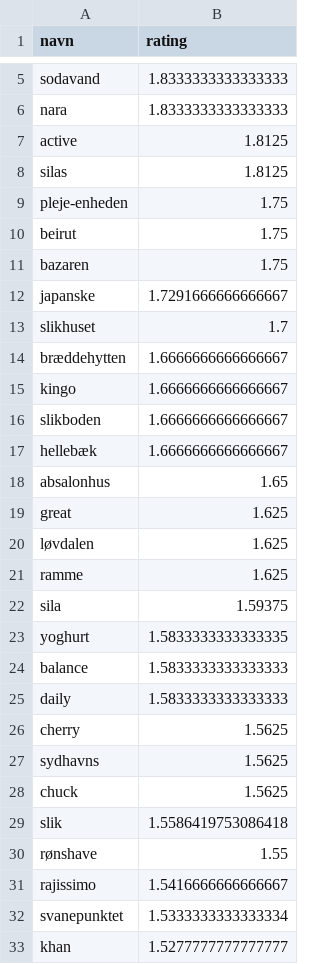
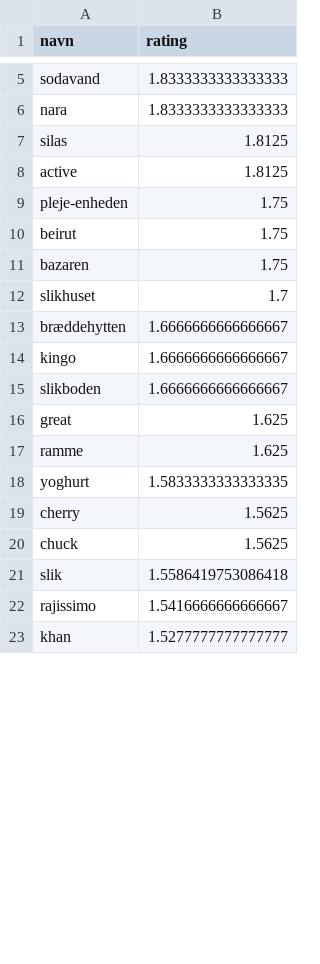
Before and after one commit to Happyzippy/socialdata, a CSV file: data/worstSmileyNames.csv, drawn as a sheet; only a part is shown, gaps mark what is left out; the diff covers the shown part only.

```diff
--- a/data/worstSmileyNames.csv
+++ b/data/worstSmileyNames.csv
@@ -6,4 +6,4 @@ sodavand,1.8333333333333333
 nara,1.8333333333333333
+silas,1.8125
 active,1.8125
-silas,1.8125
 pleje-enheden,1.75
@@ -11,3 +11,2 @@ beirut,1.75
 bazaren,1.75
-japanske,1.7291666666666667
 slikhuset,1.7
@@ -16,18 +15,9 @@ kingo,1.6666666666666667
 slikboden,1.6666666666666667
-hellebæk,1.6666666666666667
-absalonhus,1.65
 great,1.625
-løvdalen,1.625
 ramme,1.625
-sila,1.59375
 yoghurt,1.5833333333333335
-balance,1.5833333333333333
-daily,1.5833333333333333
 cherry,1.5625
-sydhavns,1.5625
 chuck,1.5625
 slik,1.5586419753086418
-rønshave,1.55
 rajissimo,1.5416666666666667
-svanepunktet,1.5333333333333334
 khan,1.5277777777777777
```
Also changed, not shown: 19 added rows, 9 removed rows, 3 moved rows and 2 edited cells elsewhere in this file, 2 other files.
